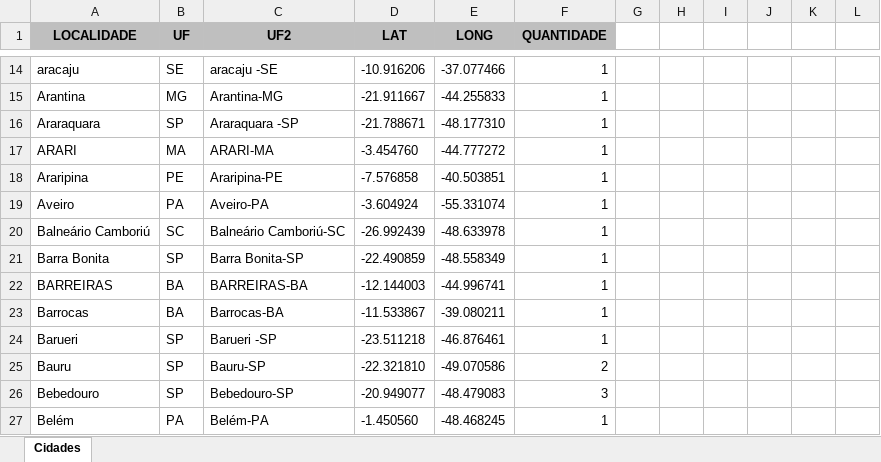
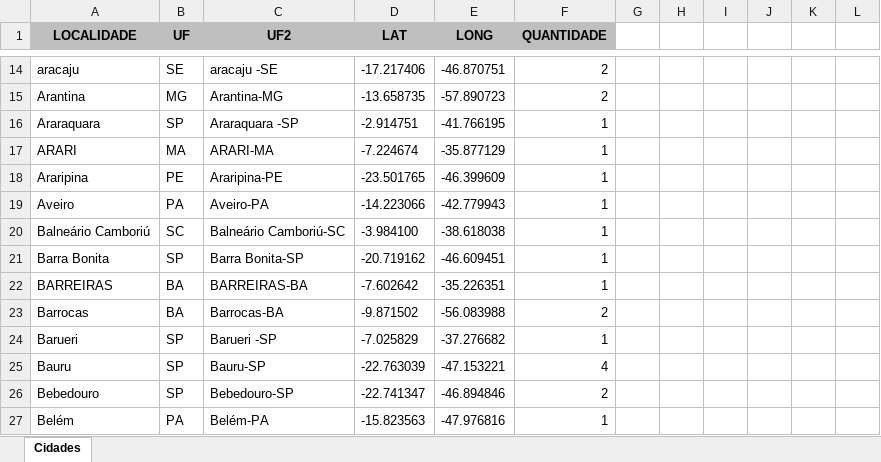
Before and after one commit to gustavogomes2/Meus-Projetos, an Excel workbook: Mapa Interativo/dadostest.xlsx, sheet Cidades, drawn as a sheet; only a part is shown, gaps mark what is left out; values as stored, in another font and other column widths than the file's, no borders; the diff covers the shown part only; the diff names each change by its address in the sheet, - before the commit and + after, or states it on an @@ line.

```diff
--- a/Mapa Interativo/dadostest.xlsx (sheet Cidades)
+++ b/Mapa Interativo/dadostest.xlsx (sheet Cidades)
-D14 (LAT): -10.916206
+D14 (LAT): -17.217406
-E14 (LONG): -37.077466
+E14 (LONG): -46.870751
-F14:F15 (QUANTIDADE): 1
+F14:F15 (QUANTIDADE): 2
-D15 (LAT): -21.911667
+D15 (LAT): -13.658735
-E15 (LONG): -44.255833
+E15 (LONG): -57.890723
-D16 (LAT): -21.788671
+D16 (LAT): -2.914751
-E16 (LONG): -48.177310
+E16 (LONG): -41.766195
-D17 (LAT): -3.454760
+D17 (LAT): -7.224674
-E17 (LONG): -44.777272
+E17 (LONG): -35.877129
-D18 (LAT): -7.576858
+D18 (LAT): -23.501765
-E18 (LONG): -40.503851
+E18 (LONG): -46.399609
-D19 (LAT): -3.604924
+D19 (LAT): -14.223066
-E19 (LONG): -55.331074
+E19 (LONG): -42.779943
-D20 (LAT): -26.992439
+D20 (LAT): -3.984100
-E20 (LONG): -48.633978
+E20 (LONG): -38.618038
-D21 (LAT): -22.490859
+D21 (LAT): -20.719162
-E21 (LONG): -48.558349
+E21 (LONG): -46.609451
-D22 (LAT): -12.144003
+D22 (LAT): -7.602642
-E22 (LONG): -44.996741
+E22 (LONG): -35.226351
-D23 (LAT): -11.533867
+D23 (LAT): -9.871502
-E23 (LONG): -39.080211
+E23 (LONG): -56.083988
-F23 (QUANTIDADE): 1
+F23 (QUANTIDADE): 2
-D24 (LAT): -23.511218
+D24 (LAT): -7.025829
-E24 (LONG): -46.876461
+E24 (LONG): -37.276682
-D25 (LAT): -22.321810
+D25 (LAT): -22.763039
-E25 (LONG): -49.070586
+E25 (LONG): -47.153221
-F25 (QUANTIDADE): 2
+F25 (QUANTIDADE): 4
-D26 (LAT): -20.949077
+D26 (LAT): -22.741347
-E26 (LONG): -48.479083
+E26 (LONG): -46.894846
-F26 (QUANTIDADE): 3
+F26 (QUANTIDADE): 2
-D27 (LAT): -1.450560
+D27 (LAT): -15.823563
-E27 (LONG): -48.468245
+E27 (LONG): -47.976816
```
Also changed, not shown: 1 added row, 1 removed row and 454 edited cells elsewhere in this sheet, formulas that keep their value, Mapa Interativo/Long e Alt - Cidades/dadosquantidade.xlsx, 2 other files.
